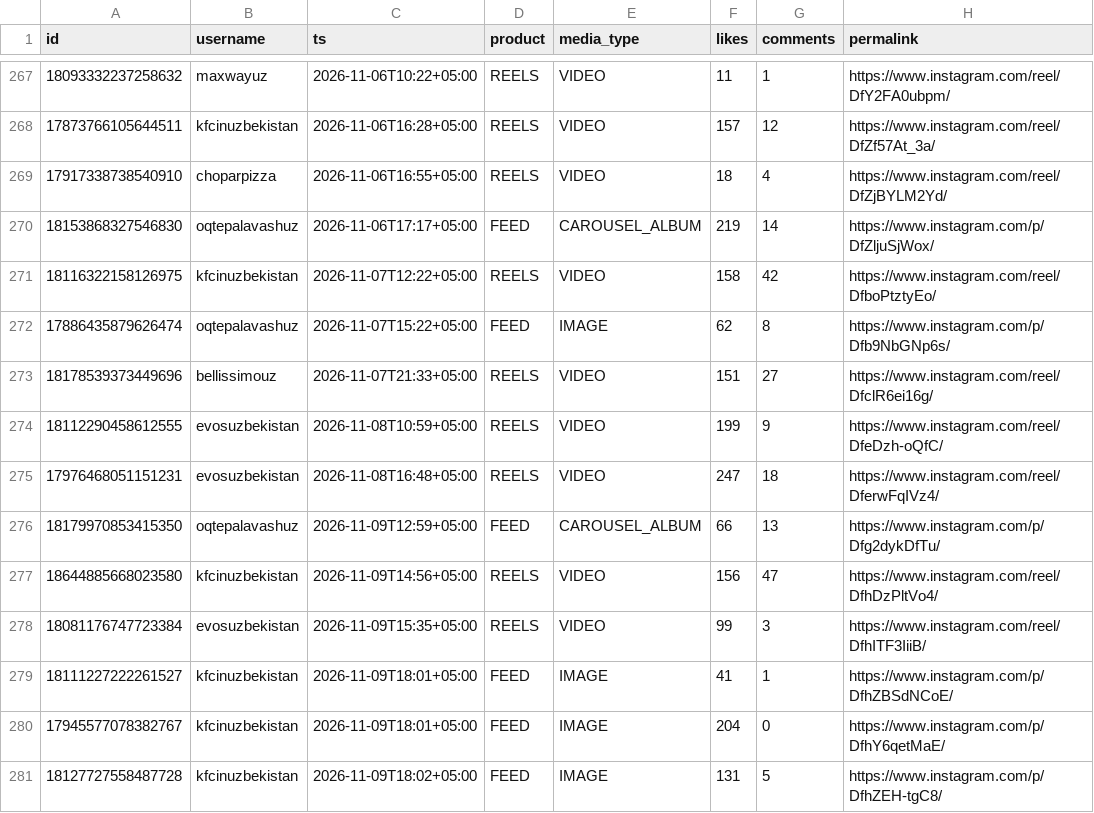
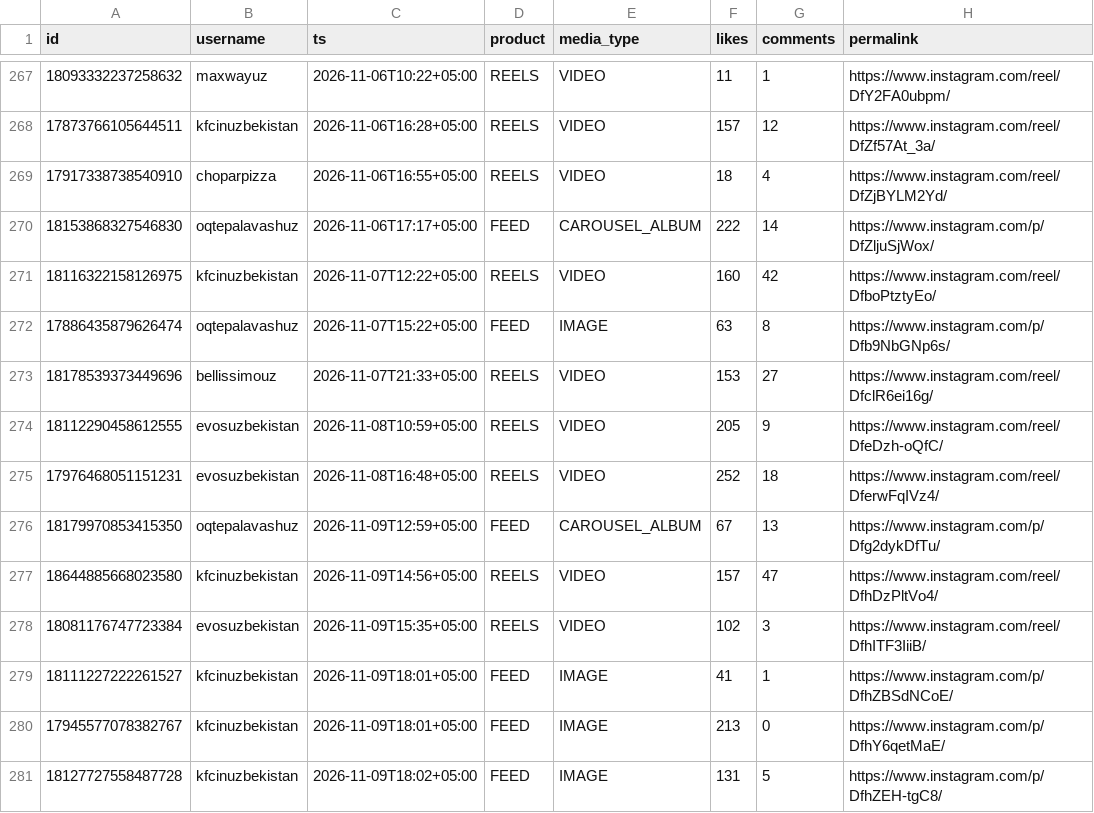
Before and after one commit to timkacloud-blip/bellissimo-instagram, a CSV file: data/comp_media.csv, drawn as a sheet; only a part is shown, gaps mark what is left out; the diff covers the shown part only; the diff names each change by its address in the sheet, - before the commit and + after, or states it on an @@ line.

Commit message:
data 2026-11-11_0646

```diff
--- a/data/comp_media.csv
+++ b/data/comp_media.csv
-F270 (likes): 219
+F270 (likes): 222
-F271 (likes): 158
+F271 (likes): 160
-F272 (likes): 62
+F272 (likes): 63
-F273 (likes): 151
+F273 (likes): 153
-F274 (likes): 199
+F274 (likes): 205
-F275 (likes): 247
+F275 (likes): 252
-F276 (likes): 66
+F276 (likes): 67
-F277 (likes): 156
+F277 (likes): 157
-F278 (likes): 99
+F278 (likes): 102
-F280 (likes): 204
+F280 (likes): 213
```
Also changed, not shown: 3 added rows and 47 edited cells elsewhere in this file, data/account_daily.csv, data/ads_media.csv, 13 other files.
